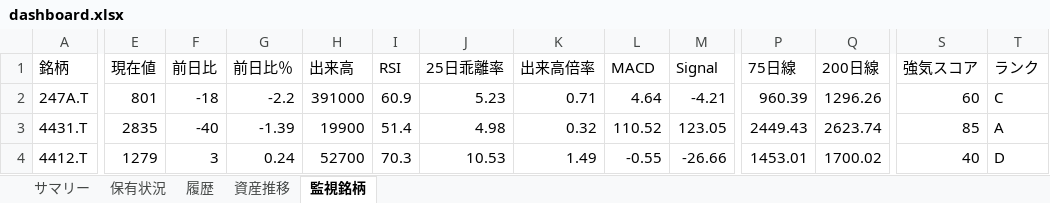
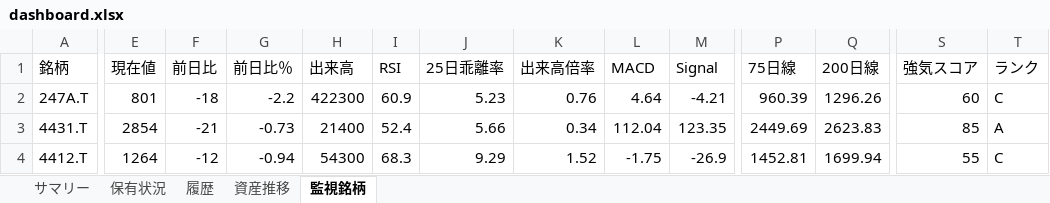
Before and after one commit to wac1223/stock_tool, an Excel workbook: dashboard.xlsx, sheet 監視銘柄, drawn as a sheet; only a part is shown, gaps mark what is left out; values as stored, in another font and other column widths than the file's, no borders; the diff covers the shown part only; the diff names each change by its address in the sheet, - before the commit and + after, or states it on an @@ line.

```diff
--- a/dashboard.xlsx (sheet 監視銘柄)
+++ b/dashboard.xlsx (sheet 監視銘柄)
-H2 (出来高): 391000
+H2 (出来高): 422300
-K2 (出来高倍率): 0.71
+K2 (出来高倍率): 0.76
-E3 (現在値): 2835
+E3 (現在値): 2854
-F3 (前日比): -40
+F3 (前日比): -21
-G3 (前日比％): -1.39
+G3 (前日比％): -0.73
-H3 (出来高): 19900
+H3 (出来高): 21400
-I3 (RSI): 51.4
+I3 (RSI): 52.4
-J3 (25日乖離率): 4.98
+J3 (25日乖離率): 5.66
-K3 (出来高倍率): 0.32
+K3 (出来高倍率): 0.34
-L3 (MACD): 110.52
+L3 (MACD): 112.04
-M3 (Signal): 123.05
+M3 (Signal): 123.35
-P3 (75日線): 2449.43
+P3 (75日線): 2449.69
-Q3 (200日線): 2623.74
+Q3 (200日線): 2623.83
-E4 (現在値): 1279
+E4 (現在値): 1264
-F4 (前日比): 3
+F4 (前日比): -12
-G4 (前日比％): 0.24
+G4 (前日比％): -0.94
-H4 (出来高): 52700
+H4 (出来高): 54300
-I4 (RSI): 70.3
+I4 (RSI): 68.3
-J4 (25日乖離率): 10.53
+J4 (25日乖離率): 9.29
-K4 (出来高倍率): 1.49
+K4 (出来高倍率): 1.52
-L4 (MACD): -0.55
+L4 (MACD): -1.75
-M4 (Signal): -26.66
+M4 (Signal): -26.9
-P4 (75日線): 1453.01
+P4 (75日線): 1452.81
-Q4 (200日線): 1700.02
+Q4 (200日線): 1699.94
-S4 (強気スコア): 40
+S4 (強気スコア): 55
-T4 (ランク): D
+T4 (ランク): C
```
Also changed, not shown: 181 edited cells elsewhere in this sheet, sheet 保有状況, sheet 履歴, sheet 資産推移, sheet サマリー, portfolio.xlsx, price_history.xlsx, 4 other files.
